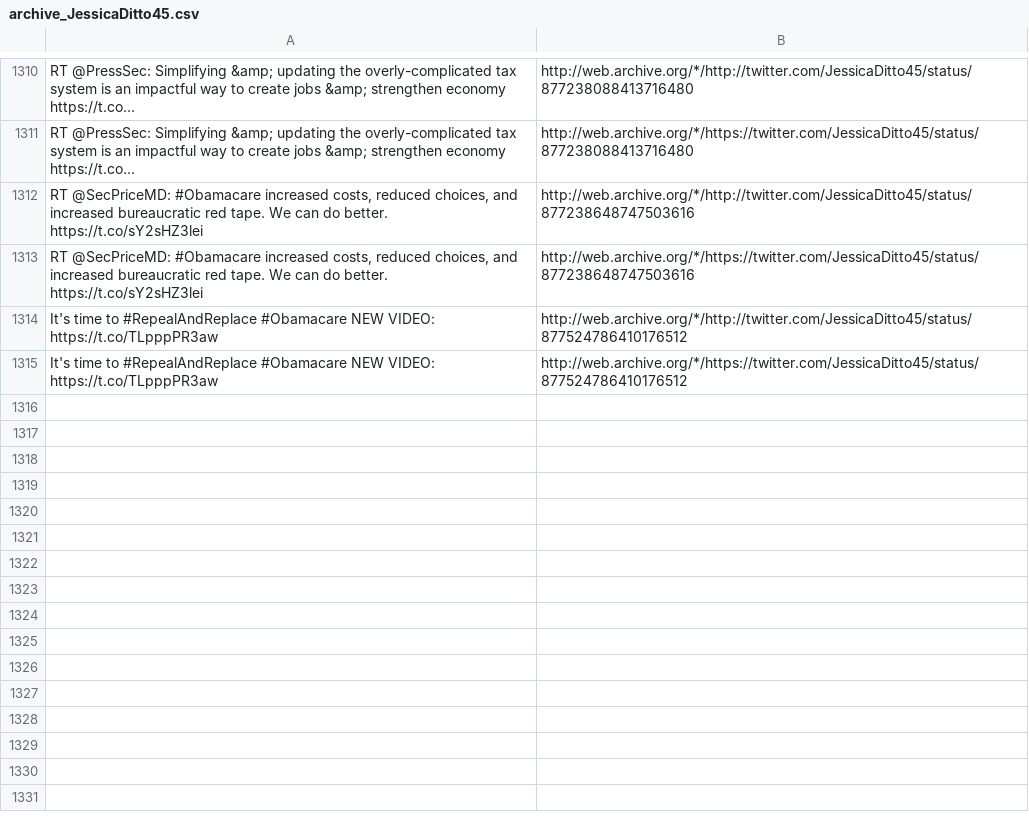
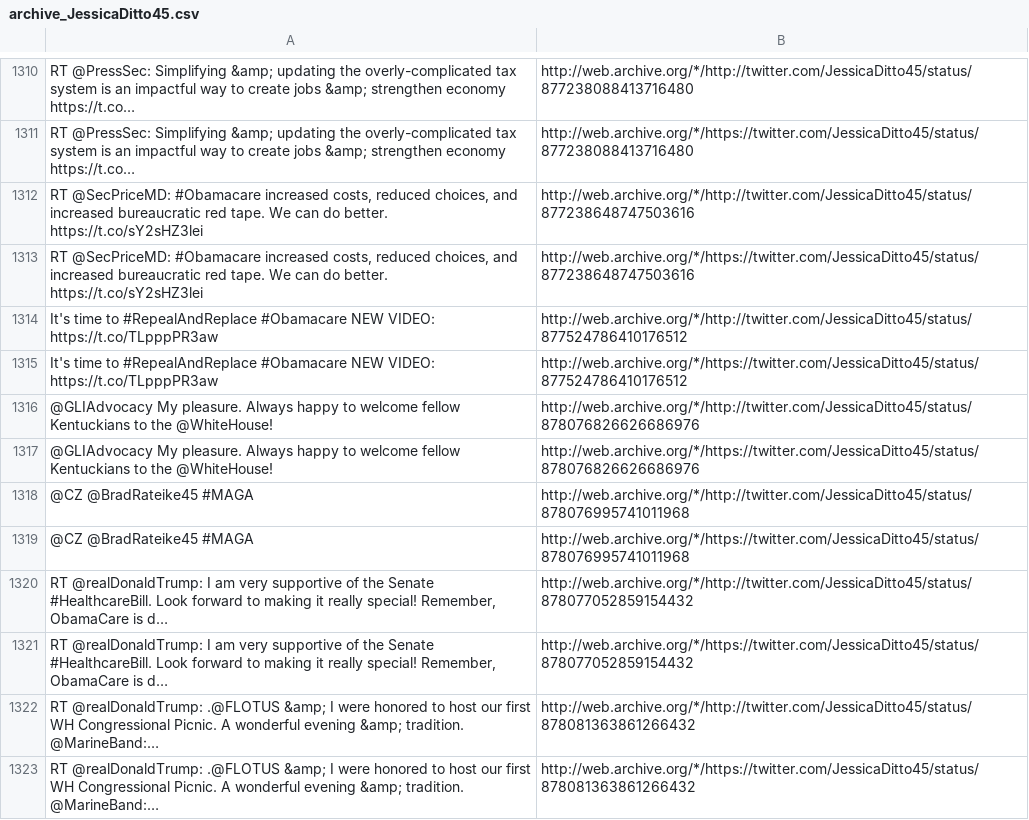
Before and after one commit to patrick-brian-mooney/archive-junta, a CSV file: data/archive_JessicaDitto45.csv, drawn as a sheet; only a part is shown, gaps mark what is left out; the diff names each change by its address in the sheet, - before the commit and + after, or states it on an @@ line.

```diff
--- a/data/archive_JessicaDitto45.csv
+++ b/data/archive_JessicaDitto45.csv
+row 1316: @GLIAdvocacy My pleasure. Always happy to welcome fellow Kentuckians to the @WhiteHouse! | http://web.archive.org/*/http://twitter.com/JessicaDitto45/status/878076826626686976
+row 1317: @GLIAdvocacy My pleasure. Always happy to welcome fellow Kentuckians to the @WhiteHouse! | http://web.archive.org/*/https://twitter.com/JessicaDitto45/status/878076826626686976
+row 1318: @CZ @BradRateike45 #MAGA | http://web.archive.org/*/http://twitter.com/JessicaDitto45/status/878076995741011968
+row 1319: @CZ @BradRateike45 #MAGA | http://web.archive.org/*/https://twitter.com/JessicaDitto45/status/878076995741011968
+row 1320: RT @realDonaldTrump: I am very supportive of the Senate #HealthcareBill. Look forward to making it really special! Remember, ObamaCare is d… | http://web.archive.org/*/http://twitter.com/JessicaDitto45/status/878077052859154432
+row 1321: RT @realDonaldTrump: I am very supportive of the Senate #HealthcareBill. Look forward to making it really special! Remember, ObamaCare is d… | http://web.archive.org/*/https://twitter.com/JessicaDitto45/status/878077052859154432
+row 1322: RT @realDonaldTrump: .@FLOTUS &amp; I were honored to host our first WH Congressional Picnic. A wonderful evening &amp; tradition. @MarineBand:… | http://web.archive.org/*/http://twitter.com/JessicaDitto45/status/878081363861266432
+row 1323: RT @realDonaldTrump: .@FLOTUS &amp; I were honored to host our first WH Congressional Picnic. A wonderful evening &amp; tradition. @MarineBand:… | http://web.archive.org/*/https://twitter.com/JessicaDitto45/status/878081363861266432
```
Also changed, not shown: data/archive_POTUS.csv, data/archive_Reince45.csv, 24 other files.
